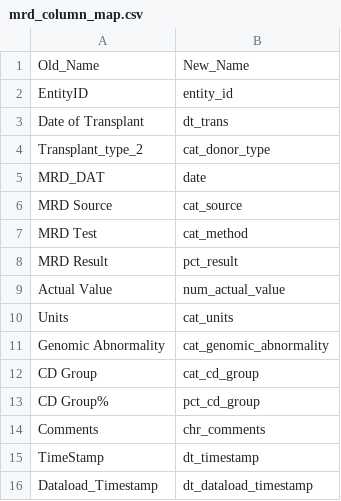
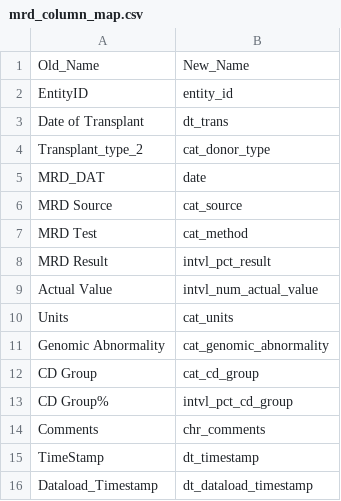
Before and after one commit to jesse-smith/dmhct, a CSV file: inst/extdata/mrd_column_map.csv, drawn as a sheet.

```diff
--- a/inst/extdata/mrd_column_map.csv
+++ b/inst/extdata/mrd_column_map.csv
@@ -7,4 +7,4 @@ MRD Source,cat_source
 MRD Test,cat_method
-MRD Result,pct_result
-Actual Value,num_actual_value
+MRD Result,intvl_pct_result
+Actual Value,intvl_num_actual_value
 Units,cat_units
@@ -12,3 +12,3 @@ Genomic Abnormality,cat_genomic_abnormality
 CD Group,cat_cd_group
-CD Group%,pct_cd_group
+CD Group%,intvl_pct_cd_group
 Comments,chr_comments
```
Also changed, not shown: inst/extdata/chimerism_column_map.csv, inst/extdata/master_column_map.csv.
